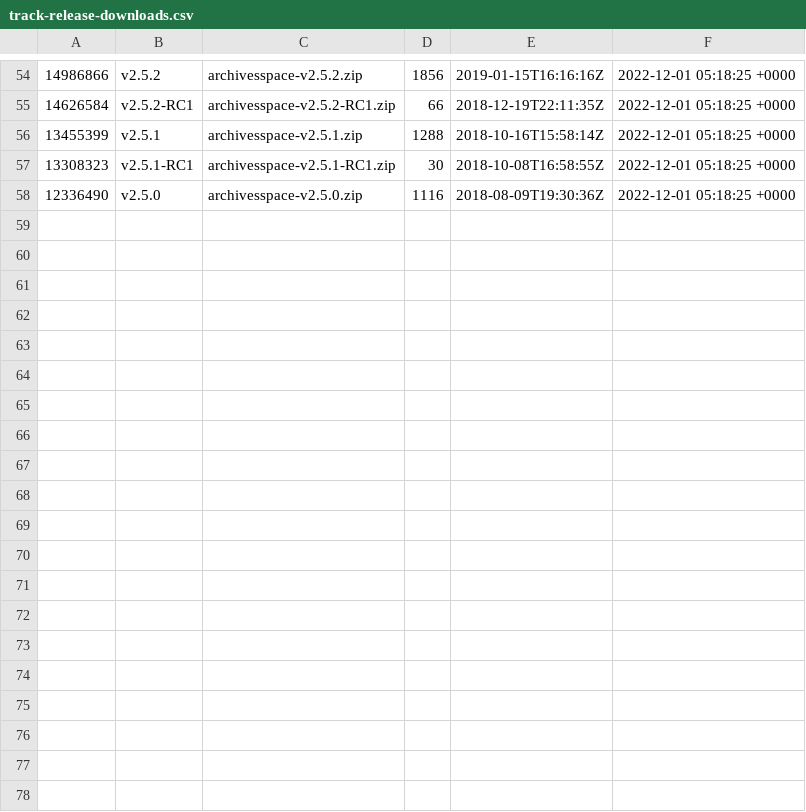
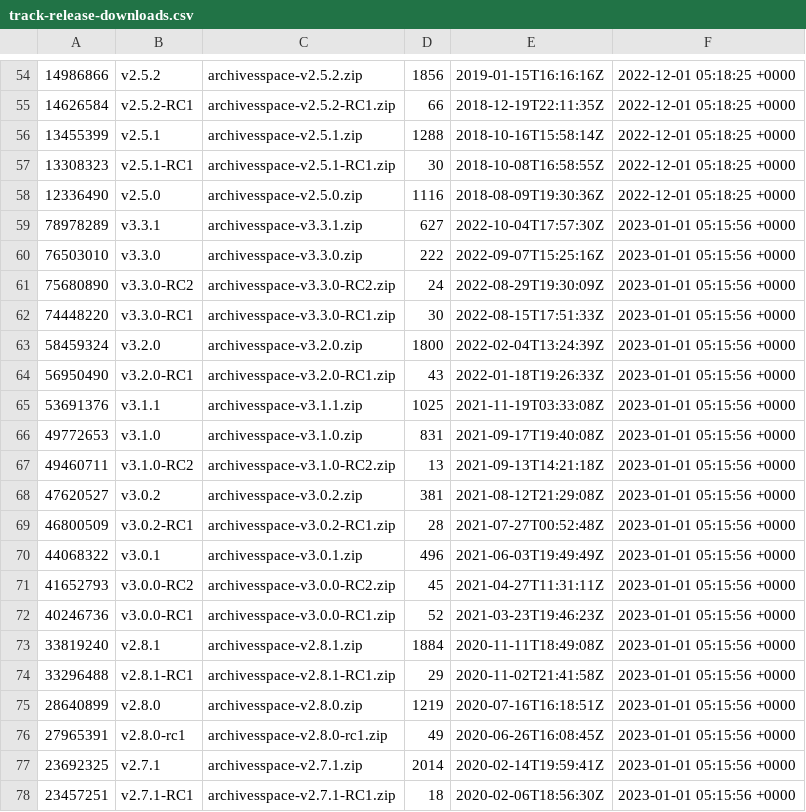
Before and after one commit to archivesspace/archivesspace, a CSV file: track-release-downloads.csv, drawn as a sheet; only a part is shown, gaps mark what is left out; the diff covers the shown part only.

Commit message:
Updating the download stats

```diff
--- a/track-release-downloads.csv
+++ b/track-release-downloads.csv
@@ -58 +58,21 @@
 12336490,v2.5.0,archivesspace-v2.5.0.zip,1116,2018-08-09T19:30:36Z,2022-12-01 05:18:25 +0000
+78978289,v3.3.1,archivesspace-v3.3.1.zip,627,2022-10-04T17:57:30Z,2023-01-01 05:15:56 +0000
+76503010,v3.3.0,archivesspace-v3.3.0.zip,222,2022-09-07T15:25:16Z,2023-01-01 05:15:56 +0000
+75680890,v3.3.0-RC2,archivesspace-v3.3.0-RC2.zip,24,2022-08-29T19:30:09Z,2023-01-01 05:15:56 +0000
+74448220,v3.3.0-RC1,archivesspace-v3.3.0-RC1.zip,30,2022-08-15T17:51:33Z,2023-01-01 05:15:56 +0000
+58459324,v3.2.0,archivesspace-v3.2.0.zip,1800,2022-02-04T13:24:39Z,2023-01-01 05:15:56 +0000
+56950490,v3.2.0-RC1,archivesspace-v3.2.0-RC1.zip,43,2022-01-18T19:26:33Z,2023-01-01 05:15:56 +0000
+53691376,v3.1.1,archivesspace-v3.1.1.zip,1025,2021-11-19T03:33:08Z,2023-01-01 05:15:56 +0000
+49772653,v3.1.0,archivesspace-v3.1.0.zip,831,2021-09-17T19:40:08Z,2023-01-01 05:15:56 +0000
+49460711,v3.1.0-RC2,archivesspace-v3.1.0-RC2.zip,13,2021-09-13T14:21:18Z,2023-01-01 05:15:56 +0000
+47620527,v3.0.2,archivesspace-v3.0.2.zip,381,2021-08-12T21:29:08Z,2023-01-01 05:15:56 +0000
+46800509,v3.0.2-RC1,archivesspace-v3.0.2-RC1.zip,28,2021-07-27T00:52:48Z,2023-01-01 05:15:56 +0000
+44068322,v3.0.1,archivesspace-v3.0.1.zip,496,2021-06-03T19:49:49Z,2023-01-01 05:15:56 +0000
+41652793,v3.0.0-RC2,archivesspace-v3.0.0-RC2.zip,45,2021-04-27T11:31:11Z,2023-01-01 05:15:56 +0000
+40246736,v3.0.0-RC1,archivesspace-v3.0.0-RC1.zip,52,2021-03-23T19:46:23Z,2023-01-01 05:15:56 +0000
+33819240,v2.8.1,archivesspace-v2.8.1.zip,1884,2020-11-11T18:49:08Z,2023-01-01 05:15:56 +0000
+33296488,v2.8.1-RC1,archivesspace-v2.8.1-RC1.zip,29,2020-11-02T21:41:58Z,2023-01-01 05:15:56 +0000
+28640899,v2.8.0,archivesspace-v2.8.0.zip,1219,2020-07-16T16:18:51Z,2023-01-01 05:15:56 +0000
+27965391,v2.8.0-rc1,archivesspace-v2.8.0-rc1.zip,49,2020-06-26T16:08:45Z,2023-01-01 05:15:56 +0000
+23692325,v2.7.1,archivesspace-v2.7.1.zip,2014,2020-02-14T19:59:41Z,2023-01-01 05:15:56 +0000
+23457251,v2.7.1-RC1,archivesspace-v2.7.1-RC1.zip,18,2020-02-06T18:56:30Z,2023-01-01 05:15:56 +0000
```
Also changed, not shown: 9 added rows elsewhere in this file.
